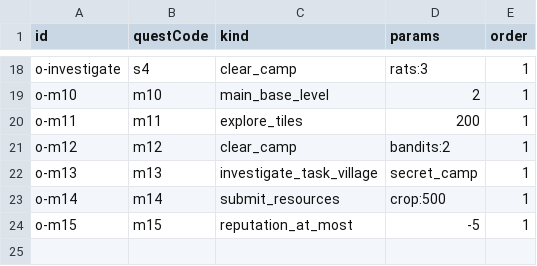
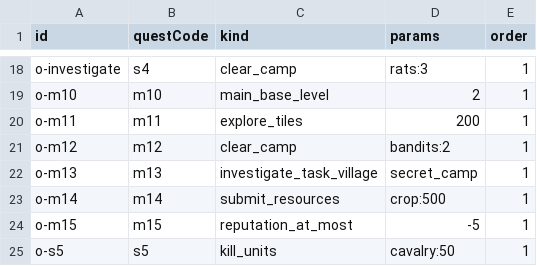
Before and after one commit to kennysli1/slg1.0, a CSV file: config/quest_objectives.csv, drawn as a sheet; only a part is shown, gaps mark what is left out; the diff names each change by its address in the sheet, - before the commit and + after, or states it on an @@ line.

```diff
--- a/config/quest_objectives.csv
+++ b/config/quest_objectives.csv
+row 25: o-s5 | s5 | kill_units | cavalry:50 | 1
```
Also changed, not shown: config/quest_lines.csv, 28 other files.
